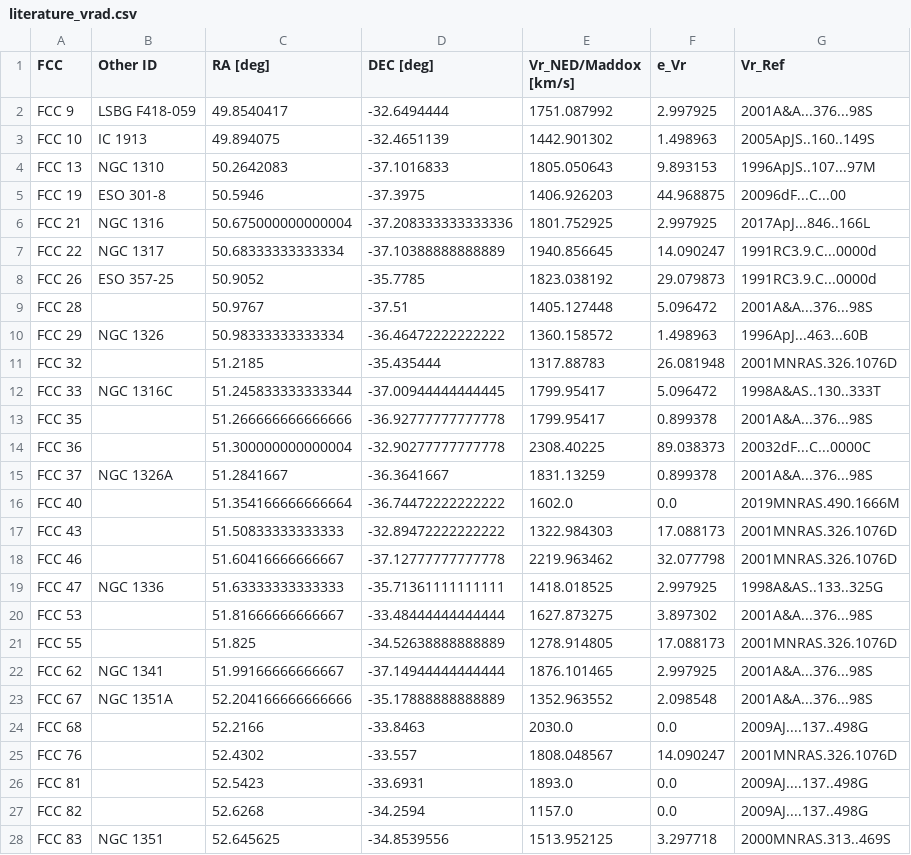
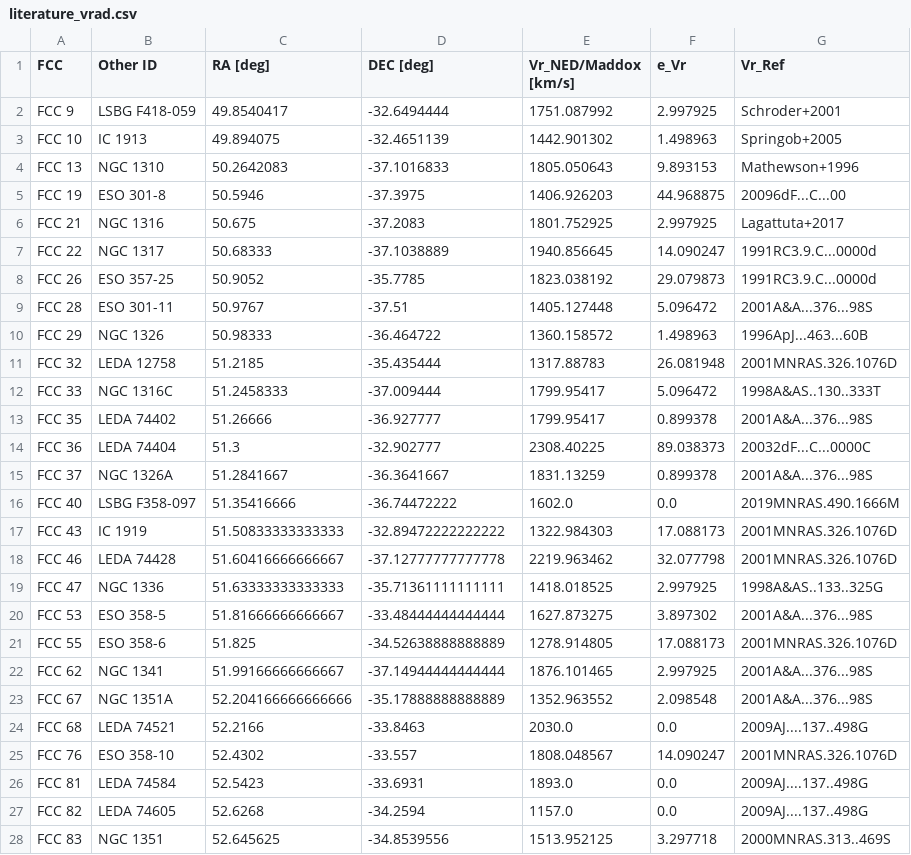
Before and after one commit to amanda-lopes/fornaxdb, a CSV file: assets/data/literature_vrad.csv, drawn as a sheet; only a part is shown; the diff covers the shown part only.

```diff
--- a/assets/data/literature_vrad.csv
+++ b/assets/data/literature_vrad.csv
@@ -1,28 +1,28 @@
 FCC,Other ID,RA [deg],DEC [deg],Vr_NED/Maddox [km/s],e_Vr,Vr_Ref
-FCC 9,LSBG F418-059,49.8540417,-32.6494444,1751.087992,2.997925,2001A&A...376...98S
-FCC 10,IC 1913,49.894075,-32.4651139,1442.901302,1.498963,2005ApJS..160..149S
-FCC 13,NGC 1310,50.2642083,-37.1016833,1805.050643,9.893153,1996ApJS..107...97M
+FCC 9,LSBG F418-059,49.8540417,-32.6494444,1751.087992,2.997925,Schroder+2001
+FCC 10,IC 1913,49.894075,-32.4651139,1442.901302,1.498963,Springob+2005
+FCC 13,NGC 1310,50.2642083,-37.1016833,1805.050643,9.893153,Mathewson+1996
 FCC 19,ESO 301-8,50.5946,-37.3975,1406.926203,44.968875,20096dF...C...00
-FCC 21,NGC 1316,50.675000000000004,-37.208333333333336,1801.752925,2.997925,2017ApJ...846..166L
-FCC 22,NGC 1317,50.68333333333334,-37.10388888888889,1940.856645,14.090247,1991RC3.9.C...0000d
+FCC 21,NGC 1316,50.675,-37.2083,1801.752925,2.997925,Lagattuta+2017
+FCC 22,NGC 1317,50.68333,-37.1038889,1940.856645,14.090247,1991RC3.9.C...0000d
 FCC 26,ESO 357-25,50.9052,-35.7785,1823.038192,29.079873,1991RC3.9.C...0000d
-FCC 28,,50.9767,-37.51,1405.127448,5.096472,2001A&A...376...98S
-FCC 29,NGC 1326,50.98333333333334,-36.46472222222222,1360.158572,1.498963,1996ApJ...463...60B
-FCC 32,,51.2185,-35.435444,1317.88783,26.081948,2001MNRAS.326.1076D
-FCC 33,NGC 1316C,51.245833333333344,-37.00944444444445,1799.95417,5.096472,1998A&AS..130..333T
-FCC 35,,51.266666666666666,-36.92777777777778,1799.95417,0.899378,2001A&A...376...98S
-FCC 36,,51.300000000000004,-32.90277777777778,2308.40225,89.038373,20032dF...C...0000C
+FCC 28,ESO 301-11,50.9767,-37.51,1405.127448,5.096472,2001A&A...376...98S
+FCC 29,NGC 1326,50.98333,-36.464722,1360.158572,1.498963,1996ApJ...463...60B
+FCC 32,LEDA 12758,51.2185,-35.435444,1317.88783,26.081948,2001MNRAS.326.1076D
+FCC 33,NGC 1316C,51.2458333,-37.009444,1799.95417,5.096472,1998A&AS..130..333T
+FCC 35,LEDA 74402,51.26666,-36.927777,1799.95417,0.899378,2001A&A...376...98S
+FCC 36,LEDA 74404,51.3,-32.902777,2308.40225,89.038373,20032dF...C...0000C
 FCC 37,NGC 1326A,51.2841667,-36.3641667,1831.13259,0.899378,2001A&A...376...98S
-FCC 40,,51.354166666666664,-36.74472222222222,1602.0,0.0,2019MNRAS.490.1666M
-FCC 43,,51.50833333333333,-32.89472222222222,1322.984303,17.088173,2001MNRAS.326.1076D
-FCC 46,,51.60416666666667,-37.12777777777778,2219.963462,32.077798,2001MNRAS.326.1076D
+FCC 40,LSBG F358-097,51.35416666,-36.74472222,1602.0,0.0,2019MNRAS.490.1666M
+FCC 43,IC 1919,51.50833333333333,-32.89472222222222,1322.984303,17.088173,2001MNRAS.326.1076D
+FCC 46,LEDA 74428,51.60416666666667,-37.12777777777778,2219.963462,32.077798,2001MNRAS.326.1076D
 FCC 47,NGC 1336,51.63333333333333,-35.71361111111111,1418.018525,2.997925,1998A&AS..133..325G
-FCC 53,,51.81666666666667,-33.48444444444444,1627.873275,3.897302,2001A&A...376...98S
-FCC 55,,51.825,-34.52638888888889,1278.914805,17.088173,2001MNRAS.326.1076D
+FCC 53,ESO 358-5,51.81666666666667,-33.48444444444444,1627.873275,3.897302,2001A&A...376...98S
+FCC 55,ESO 358-6,51.825,-34.52638888888889,1278.914805,17.088173,2001MNRAS.326.1076D
 FCC 62,NGC 1341,51.99166666666667,-37.14944444444444,1876.101465,2.997925,2001A&A...376...98S
 FCC 67,NGC 1351A,52.204166666666666,-35.17888888888889,1352.963552,2.098548,2001A&A...376...98S
-FCC 68,,52.2166,-33.8463,2030.0,0.0,2009AJ....137..498G
-FCC 76,,52.4302,-33.557,1808.048567,14.090247,2001MNRAS.326.1076D
-FCC 81,,52.5423,-33.6931,1893.0,0.0,2009AJ....137..498G
-FCC 82,,52.6268,-34.2594,1157.0,0.0,2009AJ....137..498G
+FCC 68,LEDA 74521,52.2166,-33.8463,2030.0,0.0,2009AJ....137..498G
+FCC 76,ESO 358-10,52.4302,-33.557,1808.048567,14.090247,2001MNRAS.326.1076D
+FCC 81,LEDA 74584,52.5423,-33.6931,1893.0,0.0,2009AJ....137..498G
+FCC 82,LEDA 74605,52.6268,-34.2594,1157.0,0.0,2009AJ....137..498G
 FCC 83,NGC 1351,52.645625,-34.8539556,1513.952125,3.297718,2000MNRAS.313..469S
```
Also changed, not shown: 50 edited cells elsewhere in this file.
